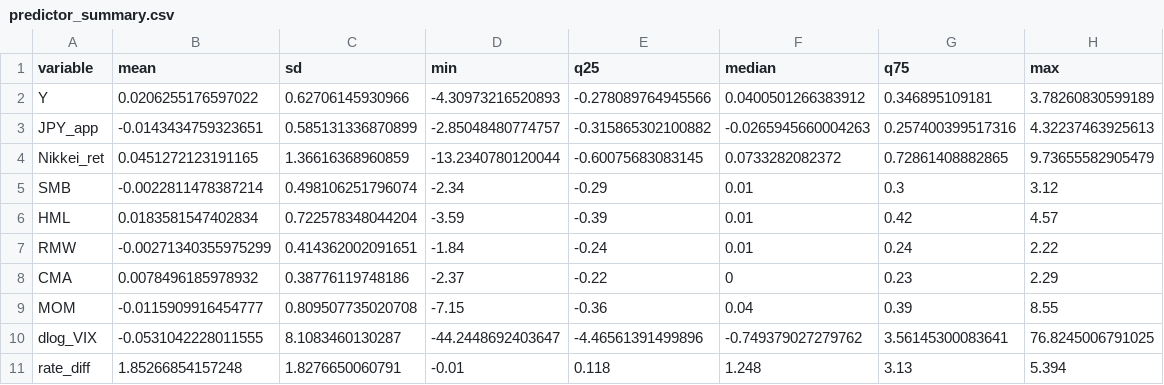
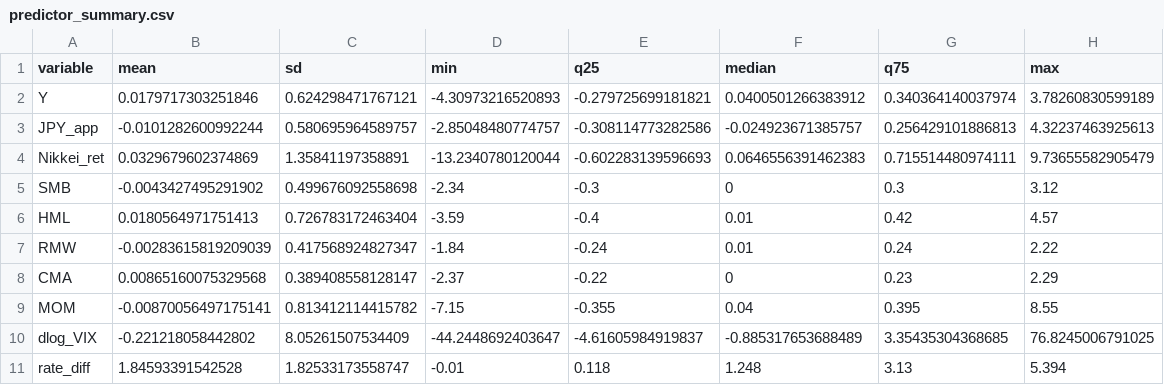
Before and after one commit to heaven999b/sta302-currency-hedge-analysis, a CSV file: results/predictor_summary.csv, drawn as a sheet.

```diff
--- a/results/predictor_summary.csv
+++ b/results/predictor_summary.csv
@@ -1,11 +1,11 @@
 "variable","mean","sd","min","q25","median","q75","max"
-"Y",0.0206255176597022,0.62706145930966,-4.30973216520893,-0.278089764945566,0.0400501266383912,0.346895109181,3.78260830599189
-"JPY_app",-0.0143434759323651,0.585131336870899,-2.85048480774757,-0.315865302100882,-0.0265945660004263,0.257400399517316,4.32237463925613
-"Nikkei_ret",0.0451272123191165,1.36616368960859,-13.2340780120044,-0.60075683083145,0.0733282082372,0.72861408882865,9.73655582905479
-"SMB",-0.0022811478387214,0.498106251796074,-2.34,-0.29,0.01,0.3,3.12
-"HML",0.0183581547402834,0.722578348044204,-3.59,-0.39,0.01,0.42,4.57
-"RMW",-0.00271340355975299,0.414362002091651,-1.84,-0.24,0.01,0.24,2.22
-"CMA",0.0078496185978932,0.38776119748186,-2.37,-0.22,0,0.23,2.29
-"MOM",-0.0115909916454777,0.809507735020708,-7.15,-0.36,0.04,0.39,8.55
-"dlog_VIX",-0.0531042228011555,8.1083460130287,-44.2448692403647,-4.46561391499896,-0.749379027279762,3.56145300083641,76.8245006791025
-"rate_diff",1.85266854157248,1.8276650060791,-0.01,0.118,1.248,3.13,5.394
+"Y",0.0179717303251846,0.624298471767121,-4.30973216520893,-0.279725699181821,0.0400501266383912,0.340364140037974,3.78260830599189
+"JPY_app",-0.0101282600992244,0.580695964589757,-2.85048480774757,-0.308114773282586,-0.024923671385757,0.256429101886813,4.32237463925613
+"Nikkei_ret",0.0329679602374869,1.35841197358891,-13.2340780120044,-0.602283139596693,0.0646556391462383,0.715514480974111,9.73655582905479
+"SMB",-0.0043427495291902,0.499676092558698,-2.34,-0.3,0,0.3,3.12
+"HML",0.0180564971751413,0.726783172463404,-3.59,-0.4,0.01,0.42,4.57
+"RMW",-0.00283615819209039,0.417568924827347,-1.84,-0.24,0.01,0.24,2.22
+"CMA",0.00865160075329568,0.389408558128147,-2.37,-0.22,0,0.23,2.29
+"MOM",-0.00870056497175141,0.813412114415782,-7.15,-0.355,0.04,0.395,8.55
+"dlog_VIX",-0.221218058442802,8.05261507534409,-44.2448692403647,-4.61605984919837,-0.885317653688489,3.35435304368685,76.8245006791025
+"rate_diff",1.84593391542528,1.82533173558747,-0.01,0.118,1.248,3.13,5.394
```
Also changed, not shown: results/coefficients_classical.csv, results/coefficients_hac5.csv, 40 other files.
